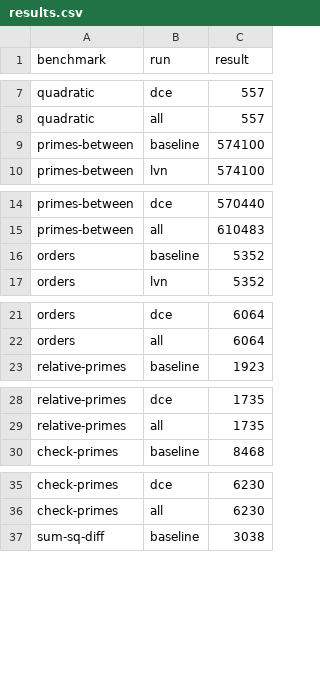
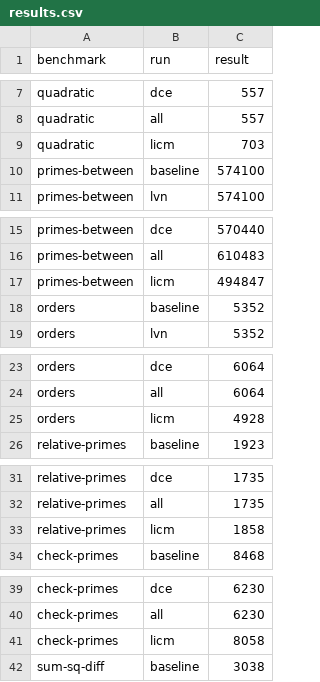
Before and after one commit to JonathanDLTran/CS6120-Jonathan, a CSV file: brench/results.csv, drawn as a sheet; only a part is shown, gaps mark what is left out; the diff covers the shown part only; the diff names each change by its address in the sheet, - before the commit and + after, or states it on an @@ line.

Commit message:
licm passes brench tests, actually optimizes

```diff
--- a/brench/results.csv
+++ b/brench/results.csv
+row 9: quadratic | licm | 703
+row 17: primes-between | licm | 494847
+row 25: orders | licm | 4928
+row 33: relative-primes | licm | 1858
+row 41: check-primes | licm | 8058
```
Also changed, not shown: 18 added rows elsewhere in this file, 4 other files.
